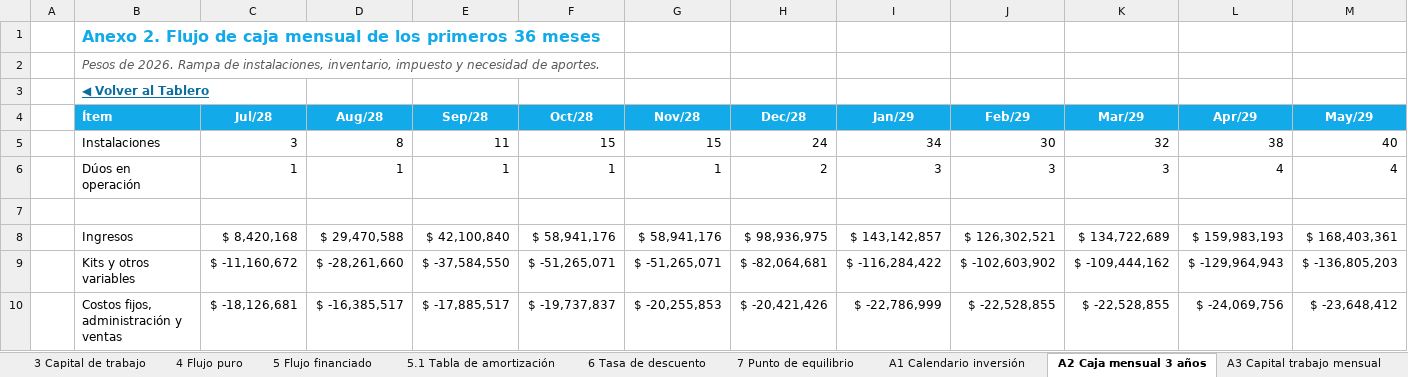
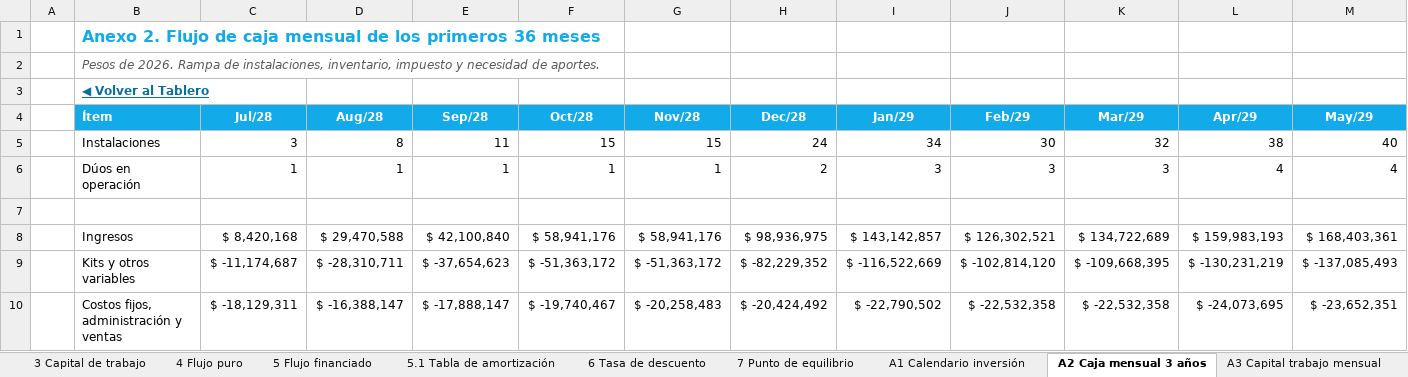
Before and after one commit to diegoaam0109-ux/lumine, an Excel workbook: integrador-2/fase-4/excel/v7_formato_curso.xlsx, sheet A2 Caja mensual 3 años, drawn as a sheet; only a part is shown; values as stored, in another font and other column widths than the file's, no borders; the diff covers the shown part only; the diff names each change by its address in the sheet, - before the commit and + after, or states it on an @@ line.

```diff
--- a/integrador-2/fase-4/excel/v7_formato_curso.xlsx (sheet A2 Caja mensual 3 años)
+++ b/integrador-2/fase-4/excel/v7_formato_curso.xlsx (sheet A2 Caja mensual 3 años)
-C9 (Jul/28): $ -11,160,672
+C9 (Jul/28): $ -11,174,687
-D9 (Aug/28): $ -28,261,660
+D9 (Aug/28): $ -28,310,711
-E9 (Sep/28): $ -37,584,550
+E9 (Sep/28): $ -37,654,623
-F9 (Oct/28): $ -51,265,071
+F9 (Oct/28): $ -51,363,172
-G9 (Nov/28): $ -51,265,071
+G9 (Nov/28): $ -51,363,172
-H9 (Dec/28): $ -82,064,681
+H9 (Dec/28): $ -82,229,352
-I9 (Jan/29): $ -116,284,422
+I9 (Jan/29): $ -116,522,669
-J9 (Feb/29): $ -102,603,902
+J9 (Feb/29): $ -102,814,120
-K9 (Mar/29): $ -109,444,162
+K9 (Mar/29): $ -109,668,395
-L9 (Apr/29): $ -129,964,943
+L9 (Apr/29): $ -130,231,219
-M9 (May/29): $ -136,805,203
+M9 (May/29): $ -137,085,493
-C10 (Jul/28): $ -18,126,681
+C10 (Jul/28): $ -18,129,311
-D10 (Aug/28): $ -16,385,517
+D10 (Aug/28): $ -16,388,147
-E10 (Sep/28): $ -17,885,517
+E10 (Sep/28): $ -17,888,147
-F10 (Oct/28): $ -19,737,837
+F10 (Oct/28): $ -19,740,467
-G10 (Nov/28): $ -20,255,853
+G10 (Nov/28): $ -20,258,483
-H10 (Dec/28): $ -20,421,426
+H10 (Dec/28): $ -20,424,492
-I10 (Jan/29): $ -22,786,999
+I10 (Jan/29): $ -22,790,502
-J10 (Feb/29): $ -22,528,855
+J10 (Feb/29): $ -22,532,358
-K10 (Mar/29): $ -22,528,855
+K10 (Mar/29): $ -22,532,358
-L10 (Apr/29): $ -24,069,756
+L10 (Apr/29): $ -24,073,695
-M10 (May/29): $ -23,648,412
+M10 (May/29): $ -23,652,351
```
Also changed, not shown: 281 edited cells elsewhere in this sheet, sheet Motor sensibilidad, sheet Motor financiero, sheet Motor mensual, sheet Datos del tablero, sheet A3 Capital trabajo mensual, sheet 5.1 Tabla de amortización, 18 more sheets, formulas that keep their value, charts or pictures, 9 other files.
